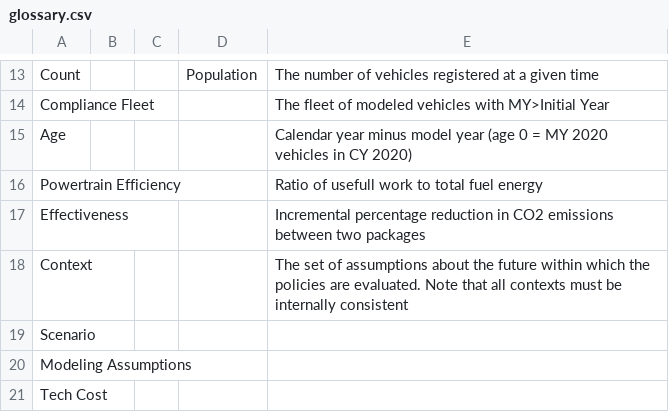
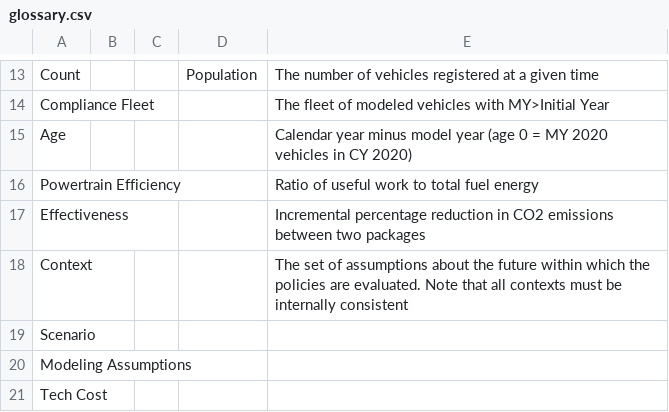
Before and after one commit to USEPA/EPA_OMEGA_Model, a CSV file: doc/source/glossary.csv, drawn as a sheet; only a part is shown, gaps mark what is left out.

Commit message:
Updating the Glossery

```diff
--- a/doc/source/glossary.csv
+++ b/doc/source/glossary.csv
@@ -15,3 +15,3 @@ Compliance Fleet,,,,The fleet of modeled vehicles with MY>Initial Year
 Age,,,,Calendar year minus model year (age 0 = MY 2020 vehicles in CY 2020)
-Powertrain Efficiency,,,,Ratio of usefull work to total fuel energy
+Powertrain Efficiency,,,,Ratio of useful work to total fuel energy
 Effectiveness,,,,Incremental percentage reduction in CO2 emissions between two packages
```
